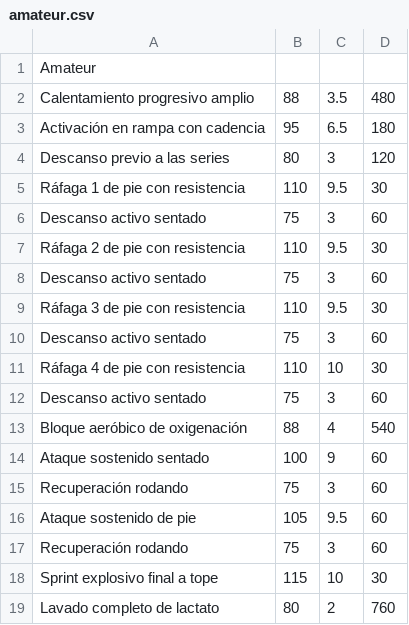
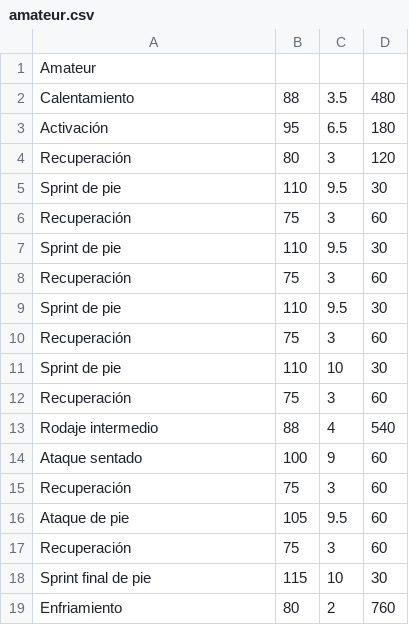
Before and after one commit to yeriel/paincave, a CSV file: planes/hiit_spinning/amateur.csv, drawn as a sheet.

```diff
--- a/planes/hiit_spinning/amateur.csv
+++ b/planes/hiit_spinning/amateur.csv
@@ -1,19 +1,19 @@
 Amateur
-Calentamiento progresivo amplio, 88, 3.5, 480
-Activación en rampa con cadencia, 95, 6.5, 180
-Descanso previo a las series, 80, 3, 120
-Ráfaga 1 de pie con resistencia, 110, 9.5, 30
-Descanso activo sentado, 75, 3, 60
-Ráfaga 2 de pie con resistencia, 110, 9.5, 30
-Descanso activo sentado, 75, 3, 60
-Ráfaga 3 de pie con resistencia, 110, 9.5, 30
-Descanso activo sentado, 75, 3, 60
-Ráfaga 4 de pie con resistencia, 110, 10, 30
-Descanso activo sentado, 75, 3, 60
-Bloque aeróbico de oxigenación, 88, 4, 540
-Ataque sostenido sentado, 100, 9, 60
-Recuperación rodando, 75, 3, 60
-Ataque sostenido de pie, 105, 9.5, 60
-Recuperación rodando, 75, 3, 60
-Sprint explosivo final a tope, 115, 10, 30
-Lavado completo de lactato, 80, 2, 760
+Calentamiento, 88, 3.5, 480
+Activación, 95, 6.5, 180
+Recuperación, 80, 3, 120
+Sprint de pie, 110, 9.5, 30
+Recuperación, 75, 3, 60
+Sprint de pie, 110, 9.5, 30
+Recuperación, 75, 3, 60
+Sprint de pie, 110, 9.5, 30
+Recuperación, 75, 3, 60
+Sprint de pie, 110, 10, 30
+Recuperación, 75, 3, 60
+Rodaje intermedio, 88, 4, 540
+Ataque sentado, 100, 9, 60
+Recuperación, 75, 3, 60
+Ataque de pie, 105, 9.5, 60
+Recuperación, 75, 3, 60
+Sprint final de pie, 115, 10, 30
+Enfriamiento, 80, 2, 760
```
Also changed, not shown: planes/agilidad_cadencia/amateur.csv, planes/escalada_fuerza/amateur.csv, 29 other files.
